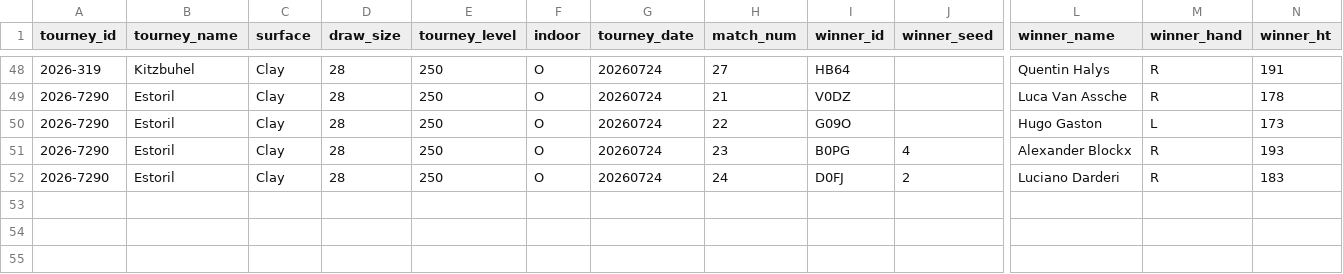
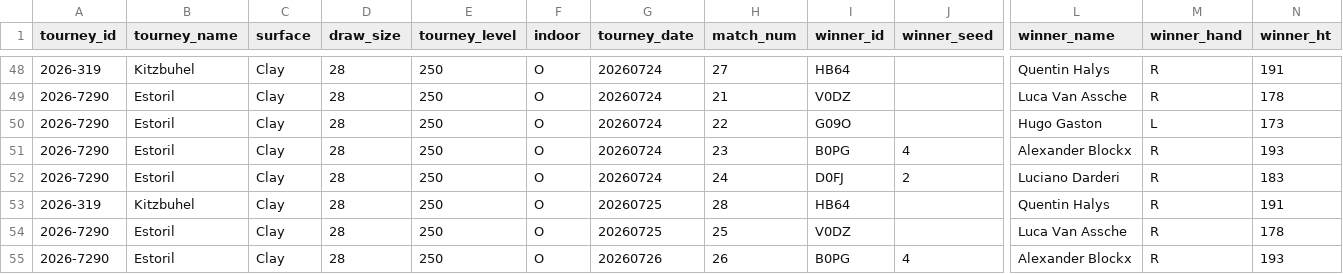
Before and after one commit to gmalbert/tennis-predictions, a CSV file: tml-data/ongoing_tourneys.csv, drawn as a sheet; only a part is shown, gaps mark what is left out; rows hold the shown columns only; the diff names each change by its address in the sheet, - before the commit and + after, or states it on an @@ line.

```diff
--- a/tml-data/ongoing_tourneys.csv
+++ b/tml-data/ongoing_tourneys.csv
+row 53: 2026-319 | Kitzbuhel | Clay | 28 | 250 | O | 20260725 | 28 | HB64 |  | Quentin Halys | R | 191
+row 54: 2026-7290 | Estoril | Clay | 28 | 250 | O | 20260725 | 25 | V0DZ |  | Luca Van Assche | R | 178
+row 55: 2026-7290 | Estoril | Clay | 28 | 250 | O | 20260726 | 26 | B0PG | 4 | Alexander Blockx | R | 193
```
Also changed, not shown: data_files/flashscore_odds_history.csv, 3 other files.
